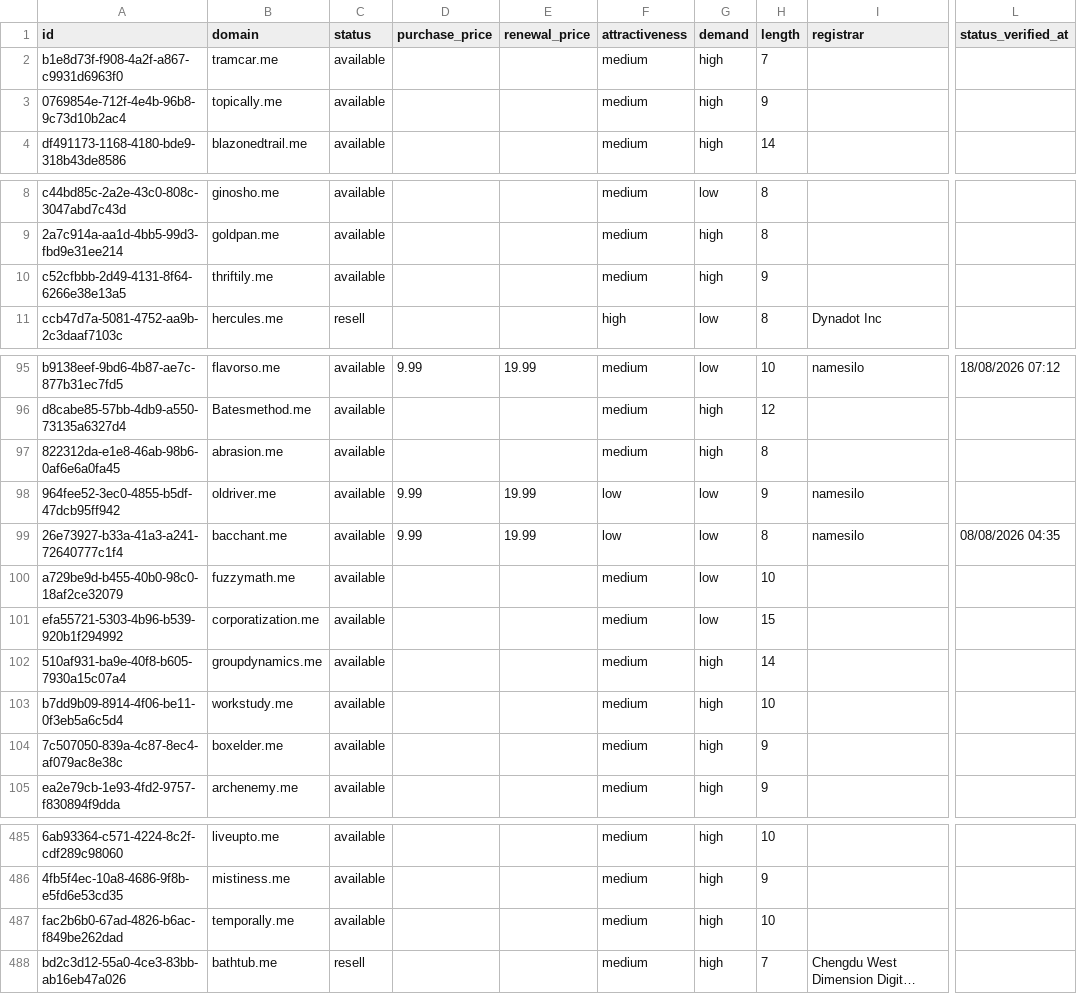
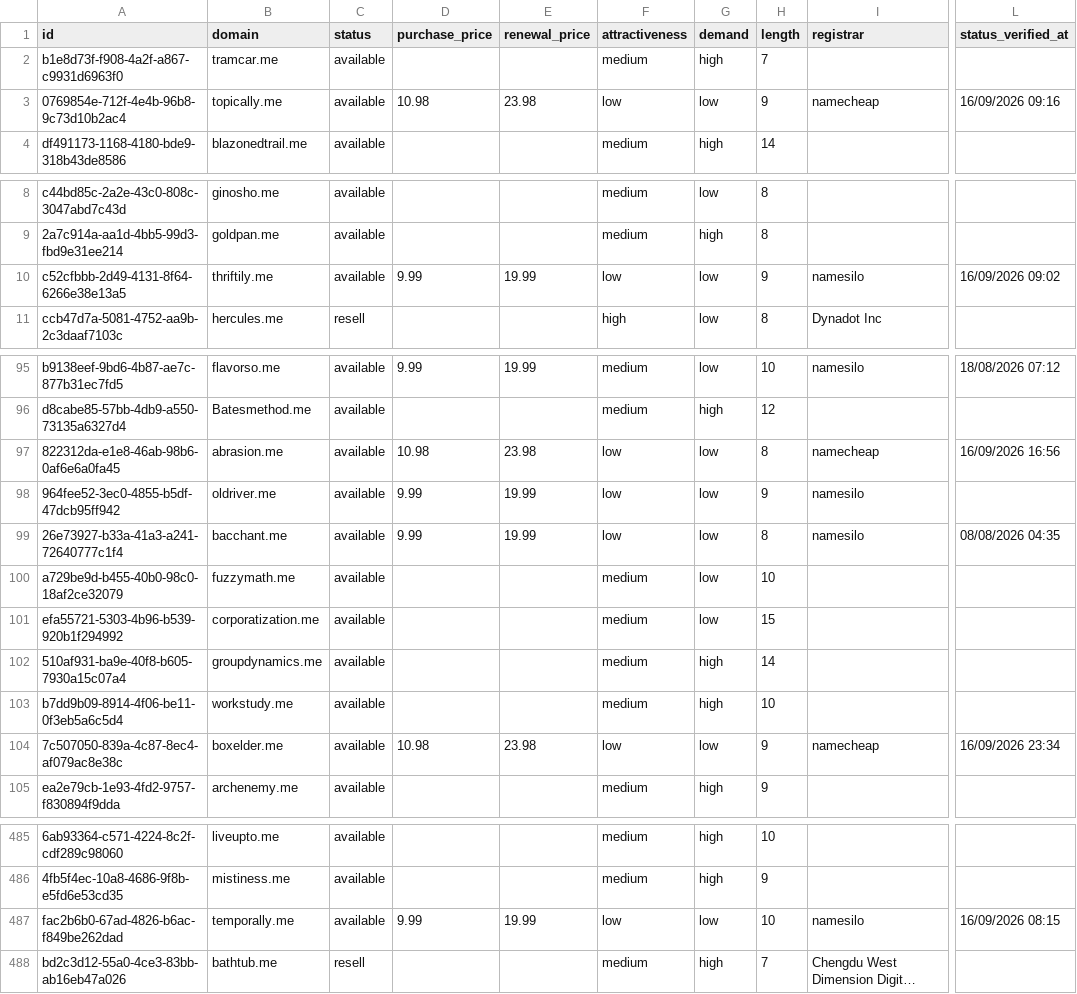
Before and after one commit to UniqueDomains/me-oneword-domains, a CSV file: me.csv, drawn as a sheet; only a part is shown, gaps mark what is left out; long unchanged cells end in …; the diff covers the shown part only; the diff names each change by its address in the sheet, - before the commit and + after, or states it on an @@ line.

Commit message:
Domains update

```diff
--- a/me.csv
+++ b/me.csv
-D3 (purchase_price): (empty)
+D3 (purchase_price): 10.98
-E3 (renewal_price): (empty)
+E3 (renewal_price): 23.98
-F3 (attractiveness): medium
+F3 (attractiveness): low
-G3 (demand): high
+G3 (demand): low
-I3 (registrar): (empty)
+I3 (registrar): namecheap
-L3 (status_verified_at): (empty)
+L3 (status_verified_at): 16/09/2026 09:16
-D10 (purchase_price): (empty)
+D10 (purchase_price): 9.99
-E10 (renewal_price): (empty)
+E10 (renewal_price): 19.99
-F10 (attractiveness): medium
+F10 (attractiveness): low
-G10 (demand): high
+G10 (demand): low
-I10 (registrar): (empty)
+I10 (registrar): namesilo
-L10 (status_verified_at): (empty)
+L10 (status_verified_at): 16/09/2026 09:02
-D97 (purchase_price): (empty)
+D97 (purchase_price): 10.98
-E97 (renewal_price): (empty)
+E97 (renewal_price): 23.98
-F97 (attractiveness): medium
+F97 (attractiveness): low
-G97 (demand): high
+G97 (demand): low
-I97 (registrar): (empty)
+I97 (registrar): namecheap
-L97 (status_verified_at): (empty)
+L97 (status_verified_at): 16/09/2026 16:56
-D104 (purchase_price): (empty)
+D104 (purchase_price): 10.98
-E104 (renewal_price): (empty)
+E104 (renewal_price): 23.98
-F104 (attractiveness): medium
+F104 (attractiveness): low
-G104 (demand): high
+G104 (demand): low
-I104 (registrar): (empty)
+I104 (registrar): namecheap
-L104 (status_verified_at): (empty)
+L104 (status_verified_at): 16/09/2026 23:34
-D487 (purchase_price): (empty)
+D487 (purchase_price): 9.99
-E487 (renewal_price): (empty)
+E487 (renewal_price): 19.99
-F487 (attractiveness): medium
+F487 (attractiveness): low
-G487 (demand): high
+G487 (demand): low
-I487 (registrar): (empty)
+I487 (registrar): namesilo
-L487 (status_verified_at): (empty)
+L487 (status_verified_at): 16/09/2026 08:15
```
Also changed, not shown: 1 added row, 1 removed row and 28 edited cells elsewhere in this file, 4 other files.
